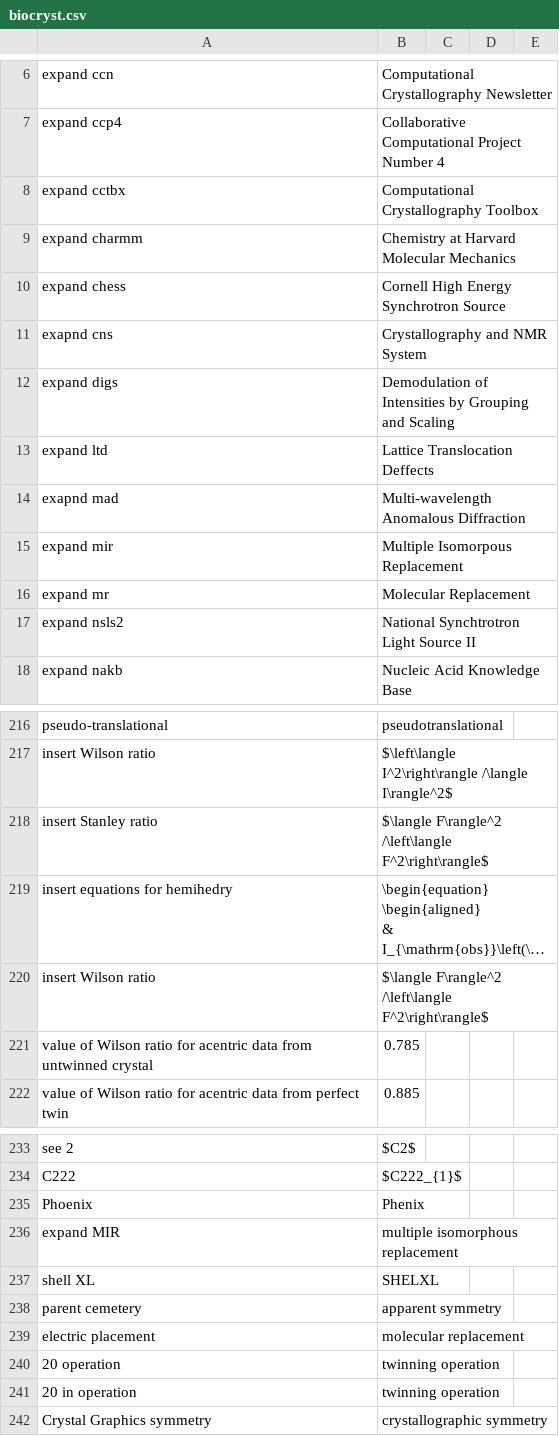
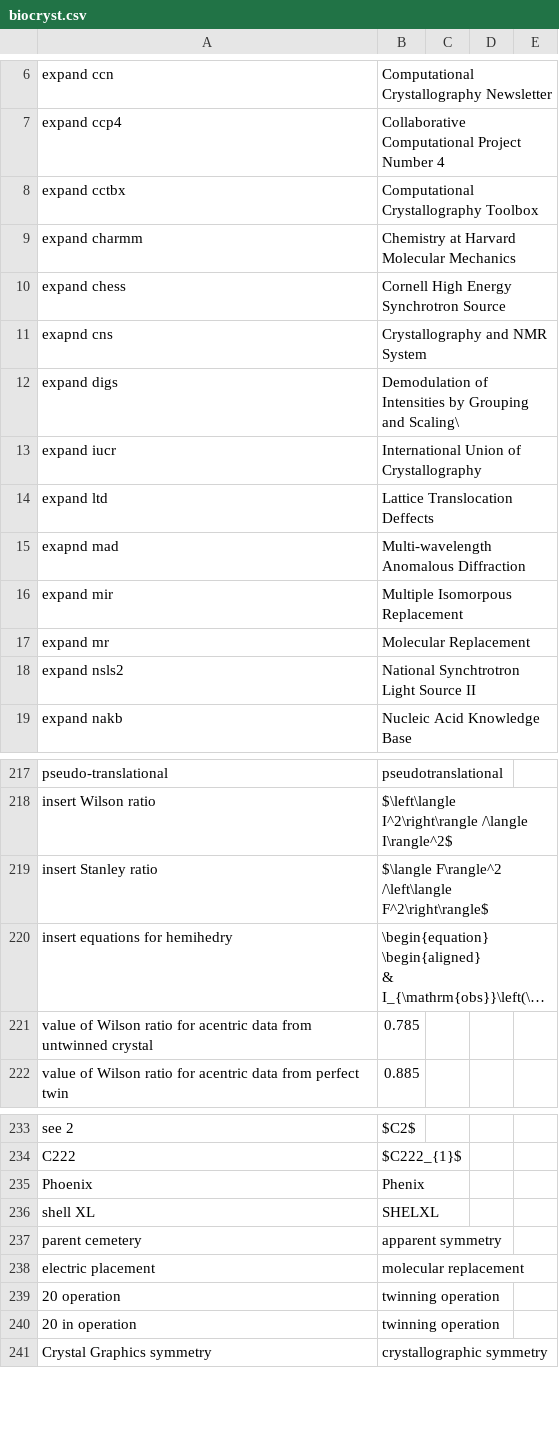
Before and after one commit to MooersLab/biological-crystallography-voice-in, a CSV file: biocryst.csv, drawn as a sheet; only a part is shown, gaps mark what is left out; long unchanged cells end in …; removed rows and columns are numbered as before the commit, all else as after; the diff names each change by its address in the sheet, - before the commit and + after, or states it on an @@ line.

Commit message:
Update biocryst.csv

```diff
--- a/biocryst.csv
+++ b/biocryst.csv
-B12: …Grouping and Scaling
+B12: …Grouping and Scaling\
+row 13: expand iucr | International Union of Crystallography
-row 220: insert Wilson ratio | $\langle F\rangle^2 /\left\langle F^2\right\rangle$
-row 236: expand MIR | multiple isomorphous replacement
```
